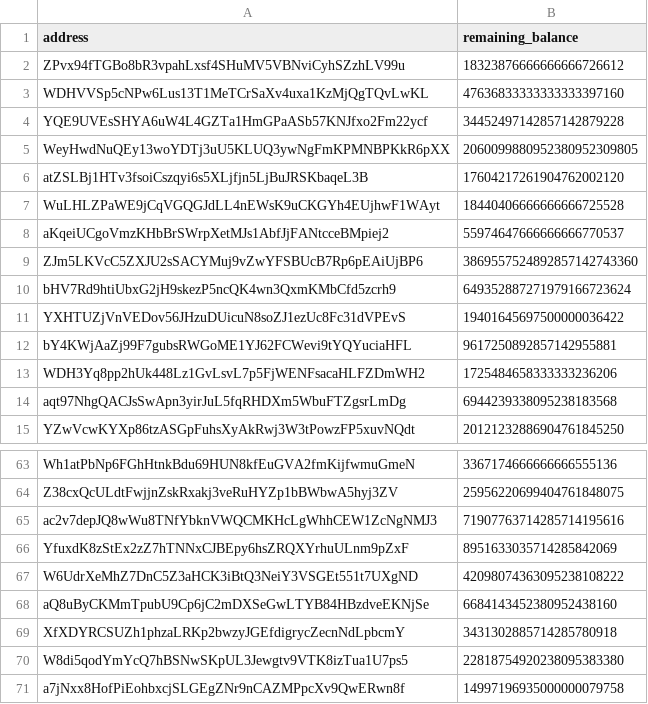
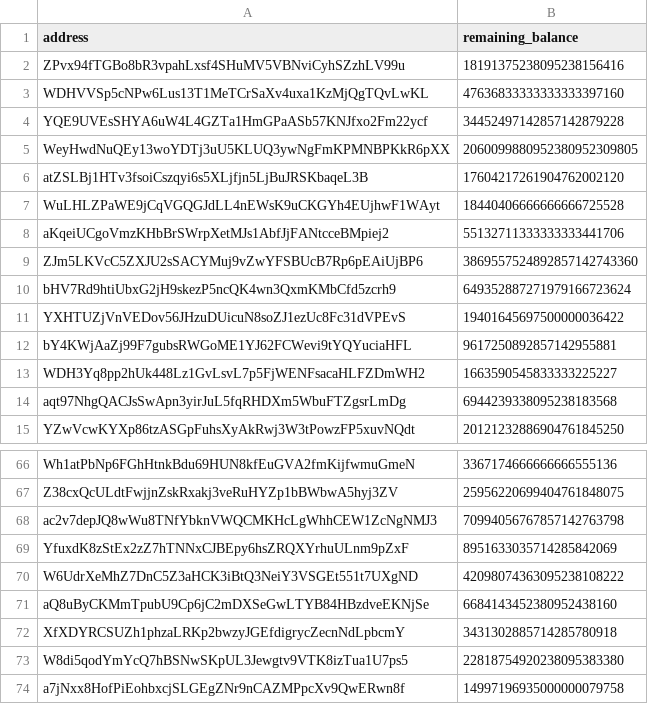
Before and after one commit to hoonsubin/substrate-batch-script, a CSV file: inputs/unlockers.csv, drawn as a sheet; only a part is shown, gaps mark what is left out; the diff covers the shown part only.

```diff
--- a/inputs/unlockers.csv
+++ b/inputs/unlockers.csv
@@ -2,2 +2,2 @@ address, remaining_balance
-ZPvx94fTGBo8bR3vpahLxsf4SHuMV5VBNviCyhSZzhLV99u,18323876666666666726612
+ZPvx94fTGBo8bR3vpahLxsf4SHuMV5VBNviCyhSZzhLV99u,18191375238095238156416
 WDHVVSp5cNPw6Lus13T1MeTCrSaXv4uxa1KzMjQgTQvLwKL,47636833333333333397160
@@ -7,3 +7,3 @@ atZSLBj1HTv3fsoiCszqyi6s5XLjfjn5LjBuJRSKbaqeL3B,17604217261904762002120
 WuLHLZPaWE9jCqVGQGJdLL4nEWsK9uCKGYh4EUjhwF1WAyt,18440406666666666725528
-aKqeiUCgoVmzKHbBrSWrpXetMJs1AbfJjFANtcceBMpiej2,55974647666666666770537
+aKqeiUCgoVmzKHbBrSWrpXetMJs1AbfJjFANtcceBMpiej2,55132711333333333441706
 ZJm5LKVcC5ZXJU2sSACYMuj9vZwYFSBUcB7Rp6pEAiUjBP6,3869557524892857142743360
@@ -12,3 +12,3 @@ YXHTUZjVnVEDov56JHzuDUicuN8soZJ1ezUc8Fc31dVPEvS,19401645697500000036422
 bY4KWjAaZj99F7gubsRWGoME1YJ62FCWevi9tYQYuciaHFL,9617250892857142955881
-WDH3Yq8pp2hUk448Lz1GvLsvL7p5FjWENFsacaHLFZDmWH2,1725484658333333236206
+WDH3Yq8pp2hUk448Lz1GvLsvL7p5FjWENFsacaHLFZDmWH2,1663590545833333225227
 aqt97NhgQACJsSwApn3yirJuL5fqRHDXm5WbuFTZgsrLmDg,6944239338095238183568
@@ -64,3 +67,3 @@ Wh1atPbNp6FGhHtnkBdu69HUN8kfEuGVA2fmKijfwmuGmeN,3367174666666666555136
 Z38cxQcULdtFwjjnZskRxakj3veRuHYZp1bBWbwA5hyj3ZV,25956220699404761848075
-ac2v7depJQ8wWu8TNfYbknVWQCMKHcLgWhhCEW1ZcNgNMJ3,71907763714285714195616
+ac2v7depJQ8wWu8TNfYbknVWQCMKHcLgWhhCEW1ZcNgNMJ3,70994056767857142763798
 YfuxdK8zStEx2zZ7hTNNxCJBEpy6hsZRQXYrhuULnm9pZxF,8951633035714285842069
```
Also changed, not shown: 3 added rows and 6 edited cells elsewhere in this file, 3 other files.
